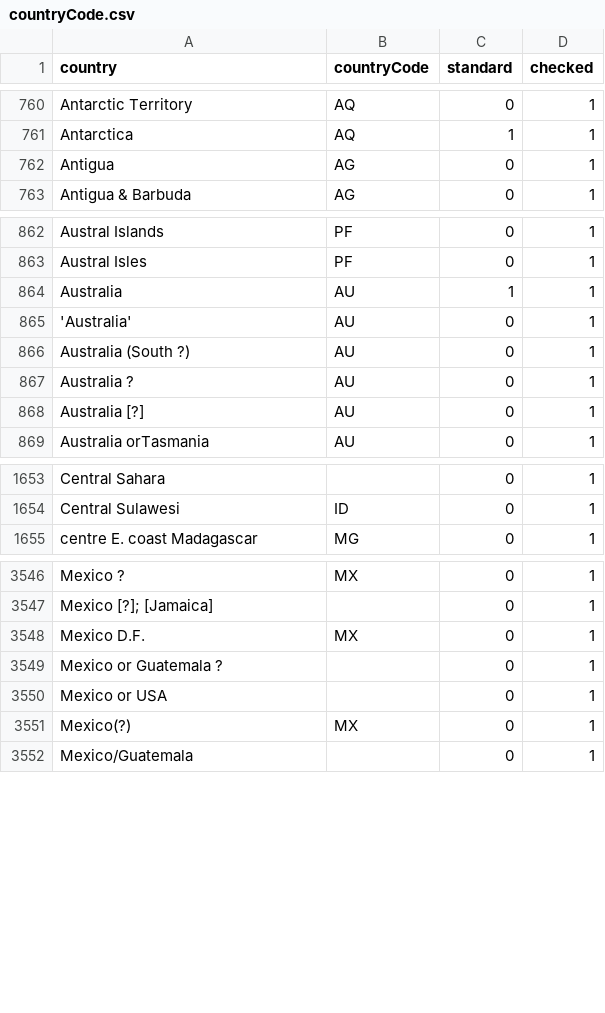
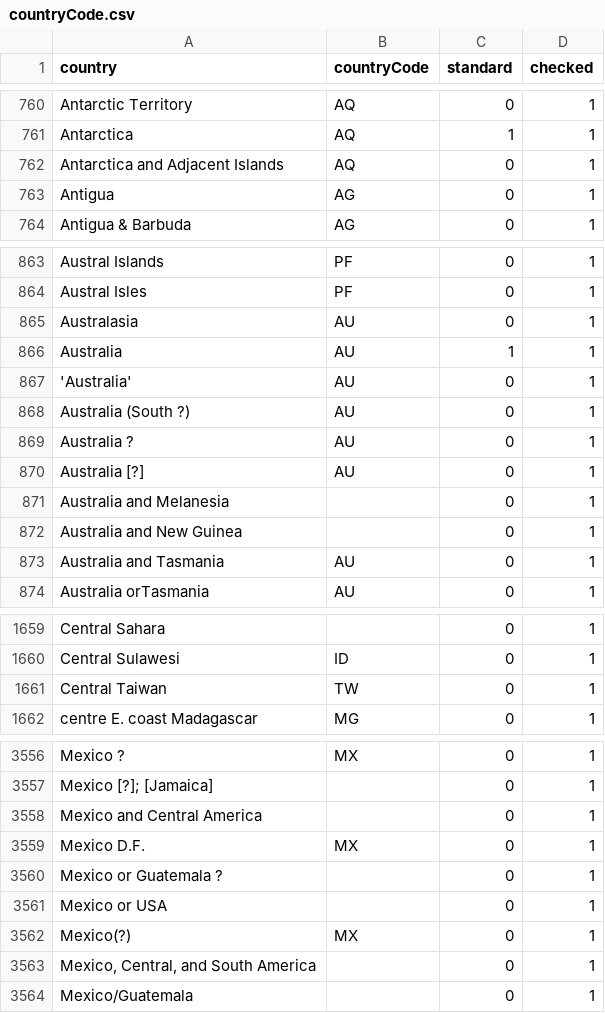
Before and after one commit to VertNet/DwCVocabs, a CSV file: vocabs/countryCode.csv, drawn as a sheet; only a part is shown, gaps mark what is left out; the diff covers the shown part only.

```diff
--- a/vocabs/countryCode.csv
+++ b/vocabs/countryCode.csv
@@ -761,2 +761,3 @@
 "Antarctica","AQ",1,1
+"Antarctica and Adjacent Islands","AQ",0,1
 "Antigua","AG",0,1
@@ -863,2 +864,3 @@
 "Austral Isles","PF",0,1
+"Australasia","AU",0,1
 "Australia","AU",1,1
@@ -868,2 +870,5 @@
 "Australia [?]","AU",0,1
+"Australia and Melanesia",,0,1
+"Australia and New Guinea",,0,1
+"Australia and Tasmania","AU",0,1
 "Australia orTasmania","AU",0,1
@@ -1654,2 +1660,3 @@
 "Central Sulawesi","ID",0,1
+"Central Taiwan","TW",0,1
 "centre E. coast Madagascar","MG",0,1
@@ -3547,2 +3557,3 @@
 "Mexico [?]; [Jamaica]",,0,1
+"Mexico and Central America",,0,1
 "Mexico D.F.","MX",0,1
@@ -3551,2 +3562,3 @@
 "Mexico(?)","MX",0,1
+"Mexico, Central, and South America",,0,1
 "Mexico/Guatemala",,0,1
```
Also changed, not shown: 12 added rows elsewhere in this file, vocabs/lifeStage.csv, vocabs/sex.csv, 2 other files.
